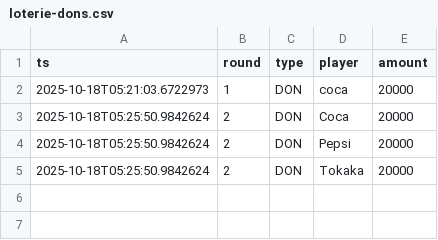
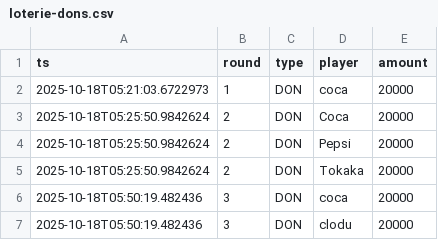
Before and after one commit to Donj63000/Demo2.0, a CSV file: loterie-dons.csv, drawn as a sheet.

```diff
--- a/loterie-dons.csv
+++ b/loterie-dons.csv
@@ -5 +5,3 @@ ts;round;type;player;amount
 2025-10-18T05:25:50.9842624;2;DON;Tokaka;20000
+2025-10-18T05:50:19.482436;3;DON;coca;20000
+2025-10-18T05:50:19.482436;3;DON;clodu;20000
```
Also changed, not shown: 1 other file.
